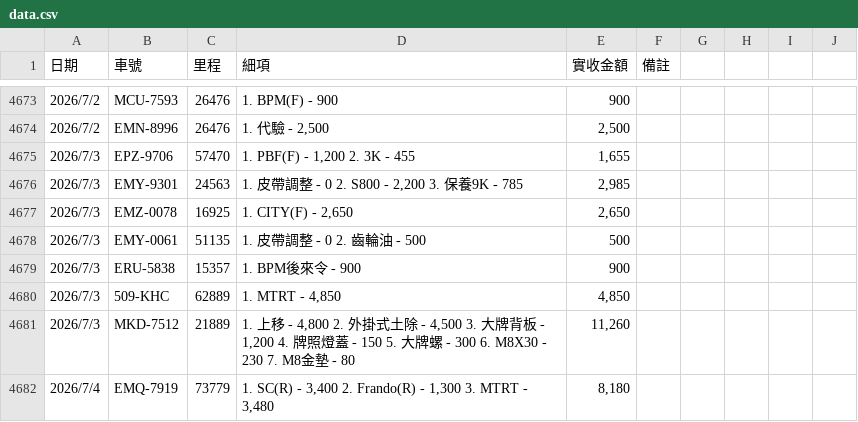
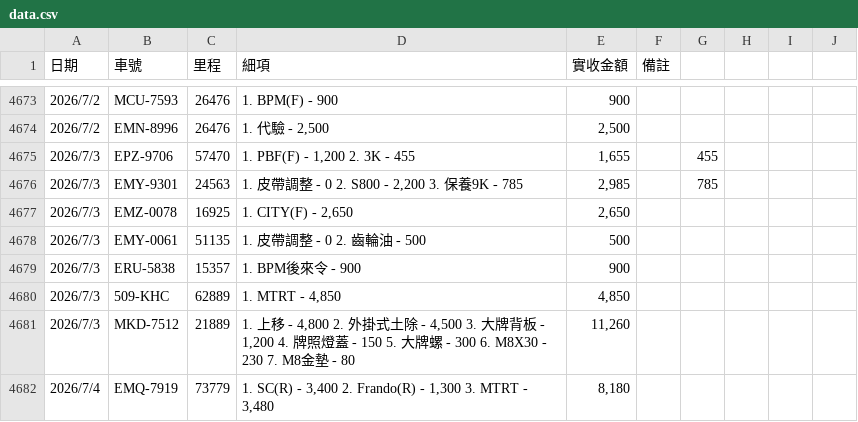
Before and after one commit to HermanL1106/plate-repair-search, a CSV file: data.csv, drawn as a sheet; only a part is shown, gaps mark what is left out.

```diff
--- a/data.csv
+++ b/data.csv
@@ -4923,4 +4923,4 @@
 "2026/7/2","EMN-8996","26476","1. 代驗 - 2,500","2,500","","","","","","","","","","","","","","","","","","","","",""
-"2026/7/3","EPZ-9706","57470","1. PBF(F) - 1,200 2. 3K - 455","1,655","","","","","","","","","","","","","","","","","","","","",""
-"2026/7/3","EMY-9301","24563","1. 皮帶調整 - 0 2. S800 - 2,200 3. 保養9K - 785","2,985","","","","","","","","","","","","","","","","","","","","",""
+"2026/7/3","EPZ-9706","57470","1. PBF(F) - 1,200 2. 3K - 455","1,655","","455","","","","","","","","","","","","","","","","","","",""
+"2026/7/3","EMY-9301","24563","1. 皮帶調整 - 0 2. S800 - 2,200 3. 保養9K - 785","2,985","","785","","","","","","","","","","","","","","","","","","",""
 "2026/7/3","EMZ-0078","16925","1. CITY(F) - 2,650","2,650","","","","","","","","","","","","","","","","","","","","",""
```
Also changed, not shown: 3 other files.
